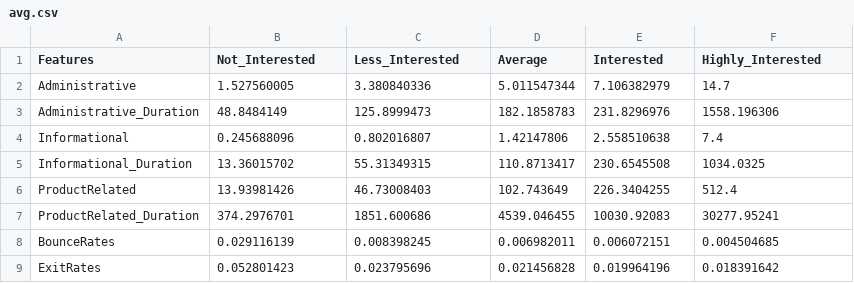
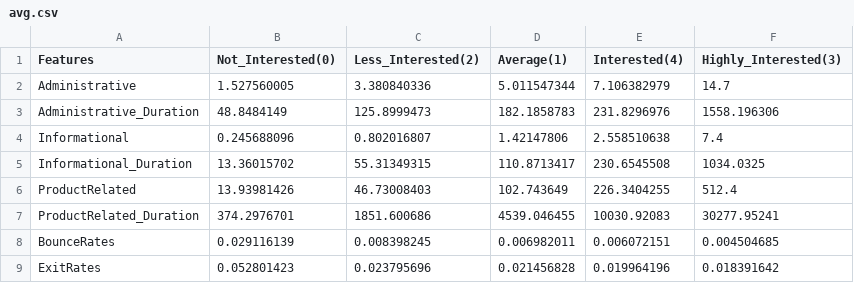
Before and after one commit to MUVEESH/Predicting-the-Intention-of-online-shopping-customers, a CSV file: avg.csv, drawn as a sheet.

Commit message:
Update avg.csv

```diff
--- a/avg.csv
+++ b/avg.csv
@@ -1,2 +1,2 @@
-Features,Not_Interested,Less_Interested,Average,Interested,Highly_Interested
+Features,Not_Interested(0),Less_Interested(2),Average(1),Interested(4),Highly_Interested(3)
 Administrative,1.527560005,3.380840336,5.011547344,7.106382979,14.7
```
